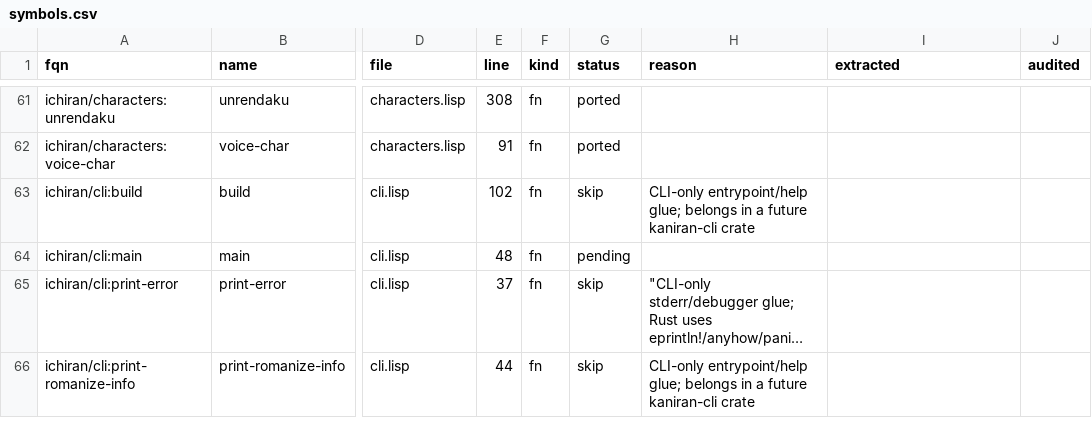
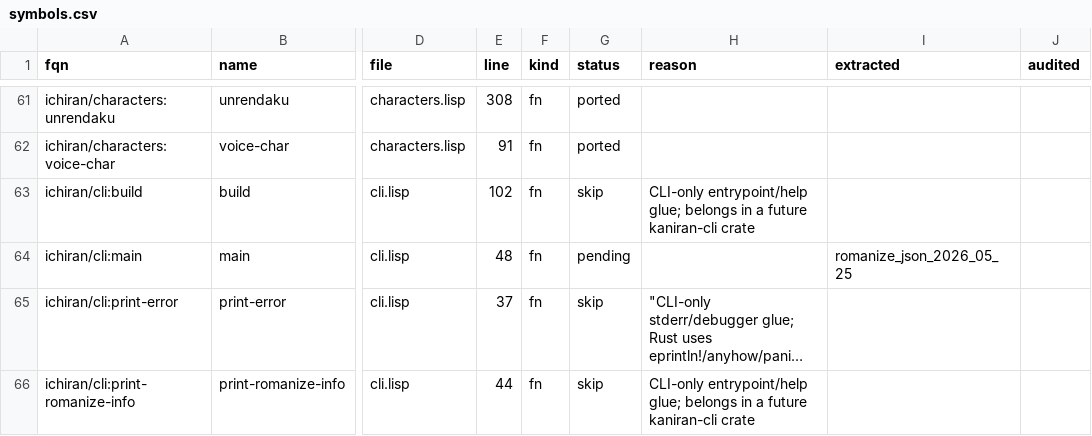
Before and after one commit to davidrideout/kaniran, a CSV file: reverse/scripts/symbols.csv, drawn as a sheet; only a part is shown, gaps mark what is left out; long unchanged cells end in …; the diff names each change by its address in the sheet, - before the commit and + after, or states it on an @@ line.

Commit message:
Rename romanize-full-json e2e test to cli-full; restore comparator
The synthetic CL-USER::ROMANIZE-FULL-JSON masqueraded as a romanize
function and broke the FQN→path convention. Rename it after the cli mode
it reproduces — CL-USER::CLI-FULL = (jsown:to-json (romanize* text :limit 5)),
i.e. ichiran-cli -f -l 5:

- runner audit/core/romanize_full_json_test.rs -> cli_full_test.rs
  (EXPECTED_FQN, docs, bin name, parquet path cli_full.parquet).
- extractor_worker.lisp: entry-point driver + wrapper romanize-full-json
  -> cli-full.
- Restore the order-stable `normalize` comparator step (sorts the
  /-joined romaji and the `alternative` array); it had been an
  uncommitted working-tree change and was dropped in the rename. Smoke
  500/500.
- symbols.csv: tag ichiran/cli:main extracted=romanize_json_2026_05_25
  (e2e coverage of the cli --full path); plan regenerated.

Also includes the prior find-substring-words test change (sorted
per-key comparison; production code untouched).

```diff
--- a/reverse/scripts/symbols.csv
+++ b/reverse/scripts/symbols.csv
-I64 (extracted): (empty)
+I64 (extracted): romanize_json_2026_05_25
```
Also changed, not shown: 5 other files.
